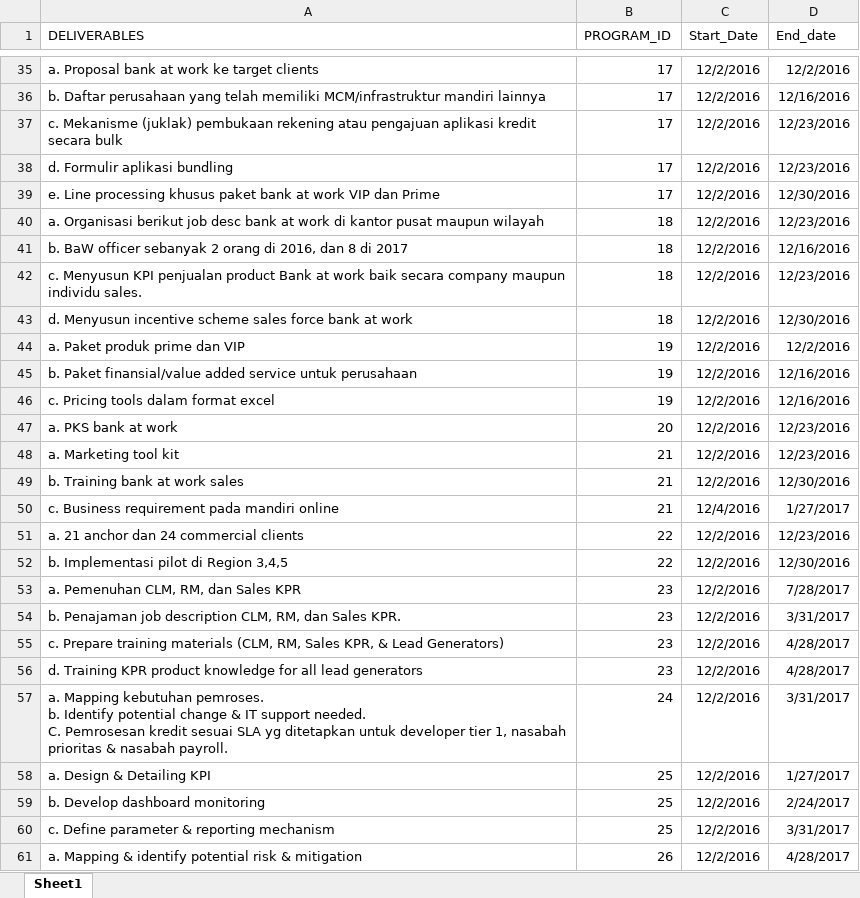
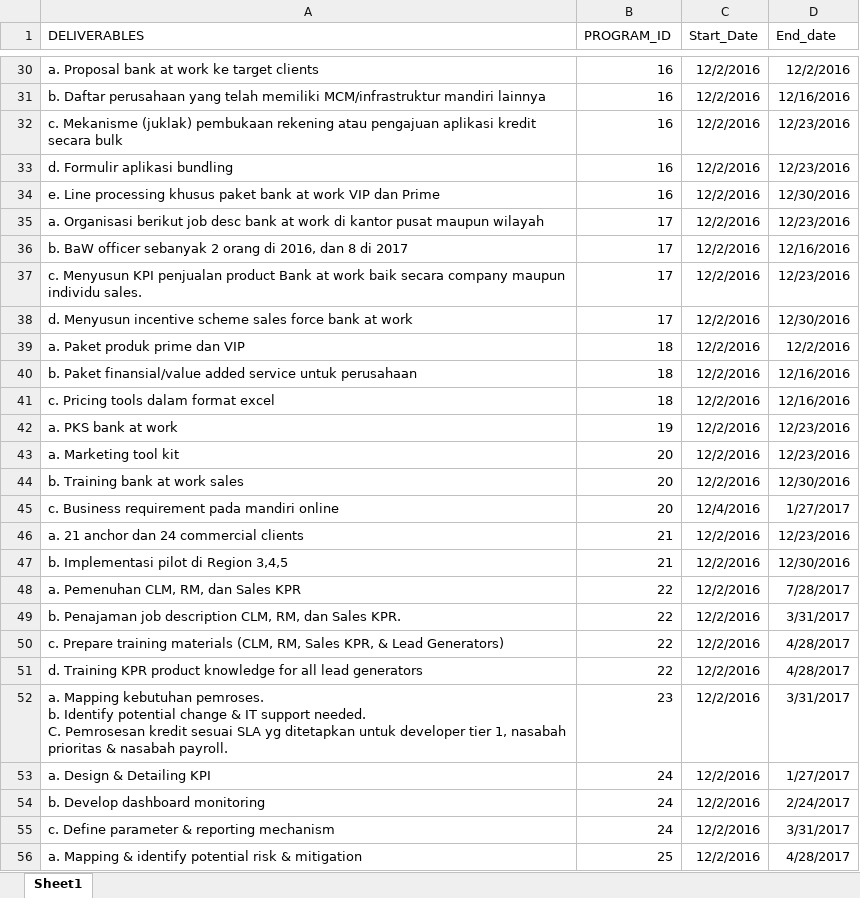
Before and after one commit to metafiliana/otc-v2, an Excel workbook: assets/upload/initiative.xlsx, sheet Sheet1, drawn as a sheet; only a part is shown, gaps mark what is left out; values as stored, in another font and other column widths than the file's, no borders; addresses are those after the commit; the diff covers the shown part only; the diff names each change by its address in the sheet, - before the commit and + after, or states it on an @@ line.

```diff
--- a/assets/upload/initiative.xlsx (sheet Sheet1)
+++ b/assets/upload/initiative.xlsx (sheet Sheet1)
-B30:B34 (PROGRAM_ID): 17
+B30:B34 (PROGRAM_ID): 16
-B35:B38 (PROGRAM_ID): 18
+B35:B38 (PROGRAM_ID): 17
-B39:B41 (PROGRAM_ID): 19
+B39:B41 (PROGRAM_ID): 18
-B42 (PROGRAM_ID): 20
+B42 (PROGRAM_ID): 19
-B43:B45 (PROGRAM_ID): 21
+B43:B45 (PROGRAM_ID): 20
-B46:B47 (PROGRAM_ID): 22
+B46:B47 (PROGRAM_ID): 21
-B48:B51 (PROGRAM_ID): 23
+B48:B51 (PROGRAM_ID): 22
-B52 (PROGRAM_ID): 24
+B52 (PROGRAM_ID): 23
-B53:B55 (PROGRAM_ID): 25
+B53:B55 (PROGRAM_ID): 24
-B56 (PROGRAM_ID): 26
+B56 (PROGRAM_ID): 25
```
Also changed, not shown: 8 added rows, 13 removed rows and 445 edited cells elsewhere in this sheet, assets/upload/Program.xlsx, assets/upload/workblok.xlsx, 8 other files.
